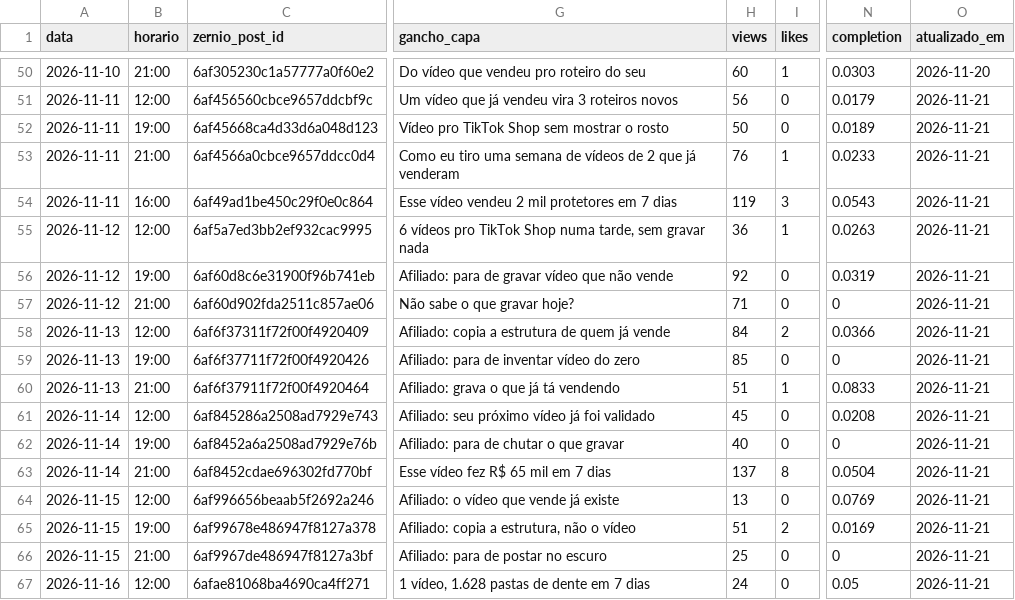
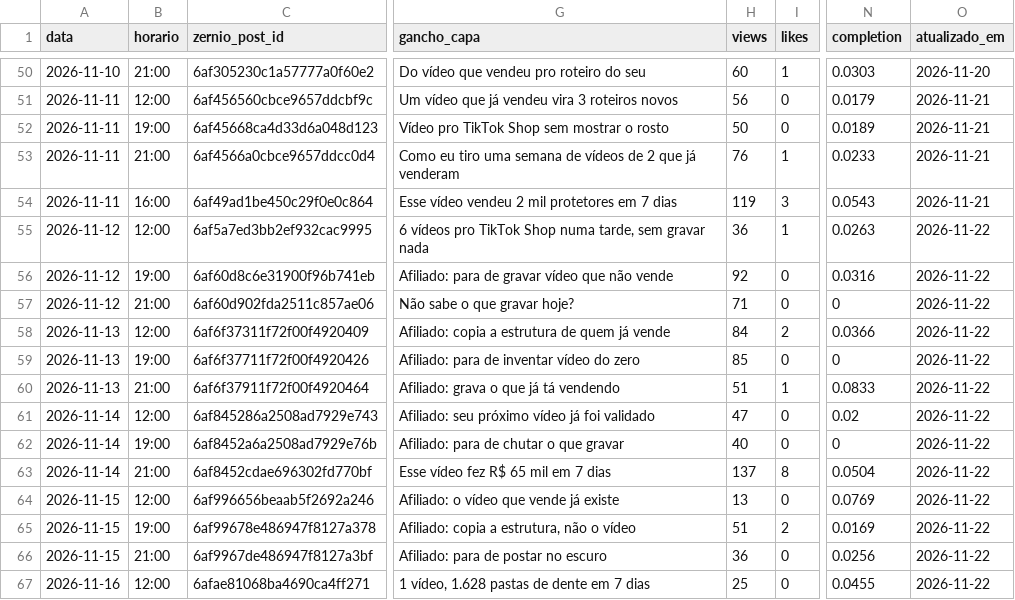
Before and after one commit to lucas5342648/optimizze-carrosseis, a CSV file: historico.csv, drawn as a sheet; only a part is shown, gaps mark what is left out; the diff covers the shown part only; the diff names each change by its address in the sheet, - before the commit and + after, or states it on an @@ line.

```diff
--- a/historico.csv
+++ b/historico.csv
-O55:O67 (atualizado_em): 2026-11-21
+O55:O67 (atualizado_em): 2026-11-22
-N56 (completion): 0.0319
+N56 (completion): 0.0316
-H61 (views): 45
+H61 (views): 47
-N61 (completion): 0.0208
+N61 (completion): 0.02
-H66 (views): 25
+H66 (views): 36
-N66 (completion): 0
+N66 (completion): 0.0256
-H67 (views): 24
+H67 (views): 25
-N67 (completion): 0.05
+N67 (completion): 0.0455
```
Also changed, not shown: 45 edited cells elsewhere in this file, 57 other files.
